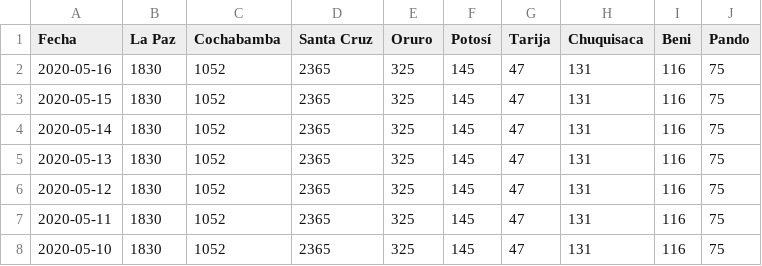
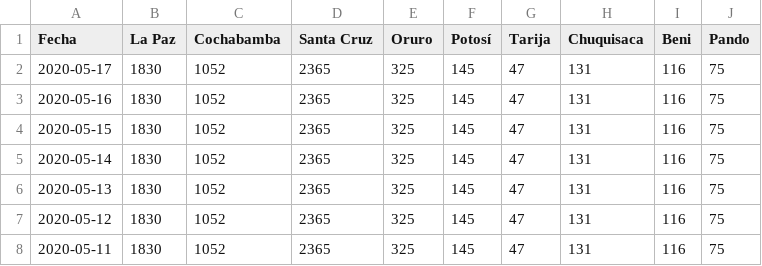
Before and after one commit to mauforonda/covid19-bolivia, a CSV file: descartados.csv, drawn as a sheet; only a part is shown; the shorter side is filled out with more unchanged rows.

```diff
--- a/descartados.csv
+++ b/descartados.csv
@@ -1,2 +1,3 @@
 Fecha,La Paz,Cochabamba,Santa Cruz,Oruro,Potosí,Tarija,Chuquisaca,Beni,Pando
+2020-05-17,1830,1052,2365,325,145,47,131,116,75
 2020-05-16,1830,1052,2365,325,145,47,131,116,75
```
Also changed, not shown: confirmados.csv, decesos.csv, 3 other files.
